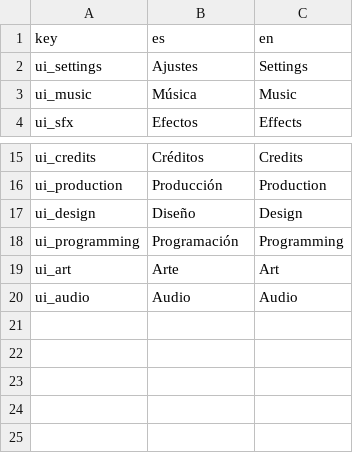
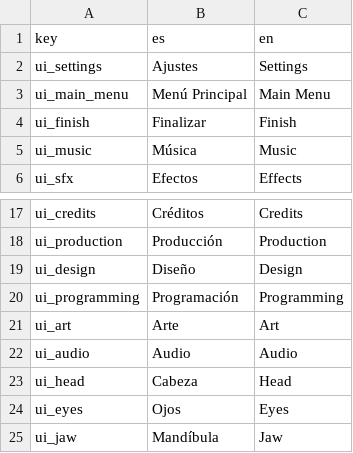
Before and after one commit to salem404/malagajam, a CSV file: translations/ui_translations.csv, drawn as a sheet; only a part is shown, gaps mark what is left out; the diff names each change by its address in the sheet, - before the commit and + after, or states it on an @@ line.

Commit message:
feat: ✨ Añadido flujo al menú y a settings desde el juego

```diff
--- a/translations/ui_translations.csv
+++ b/translations/ui_translations.csv
+row 3: ui_main_menu | Menú Principal | Main Menu
+row 4: ui_finish | Finalizar | Finish
+row 23: ui_head | Cabeza | Head
+row 24: ui_eyes | Ojos | Eyes
+row 25: ui_jaw | Mandíbula | Jaw
```
Also changed, not shown: 3 other files.
